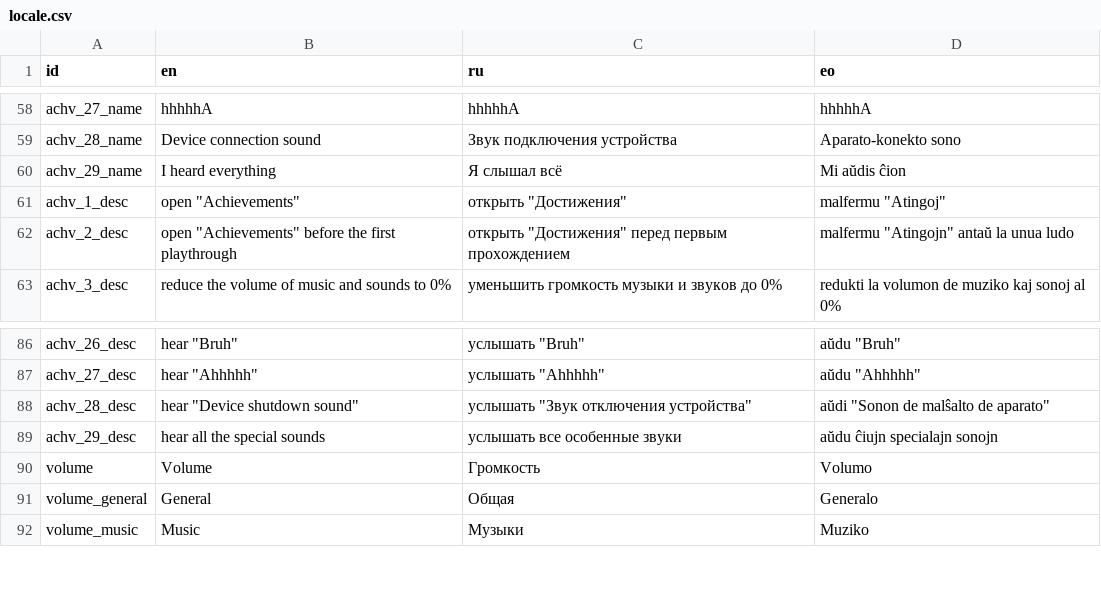
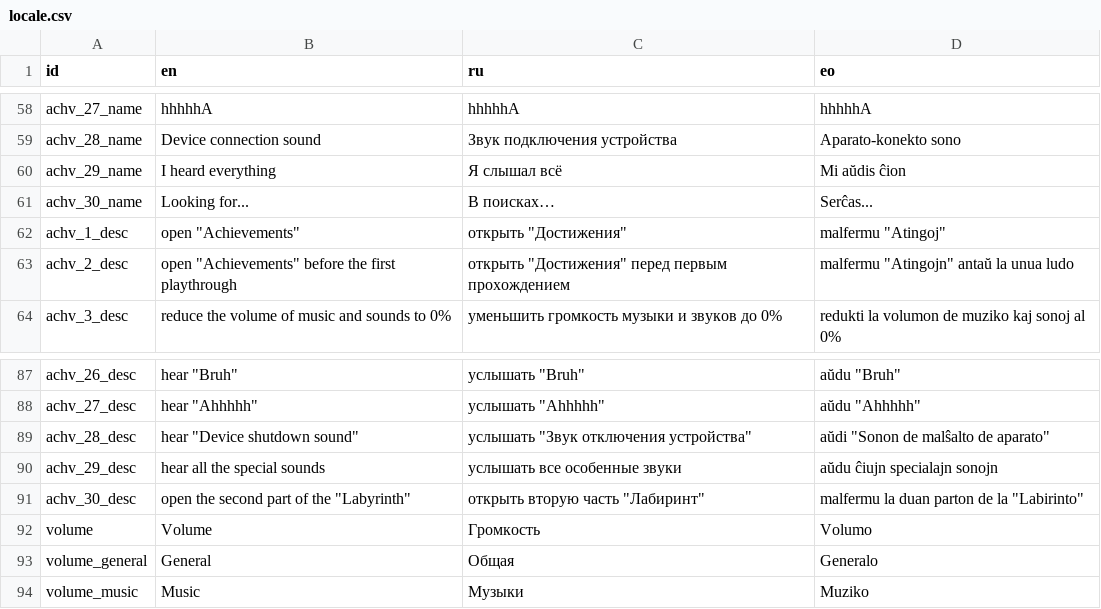
Before and after one commit to danredtmf/Quiz, a CSV file: resourses/locale/locale.csv, drawn as a sheet; only a part is shown, gaps mark what is left out; the diff names each change by its address in the sheet, - before the commit and + after, or states it on an @@ line.

Commit message:
Вторая часть (Этап 1)
- Подготовка к следующим обновлениям
- Добавлен перевод
- Новое достижение (всего 30)
- Добавлен показ подсказки открытия раздела “Достижения” в главном меню
- Добавлен шанс активации перехода во вторую часть в концовке викторины
- Улучшен выбор фотографий для викторины
- Небольшой рефакторинг кода
- Исправление ошибок и недочётов

```diff
--- a/resourses/locale/locale.csv
+++ b/resourses/locale/locale.csv
+row 61: achv_30_name | Looking for... | В поисках… | Serĉas...
+row 91: achv_30_desc | open the second part of the "Labyrinth" | открыть вторую часть "Лабиринт" | malfermu la duan parton de la "Labirinto"
```
Also changed, not shown: 17 other files.
